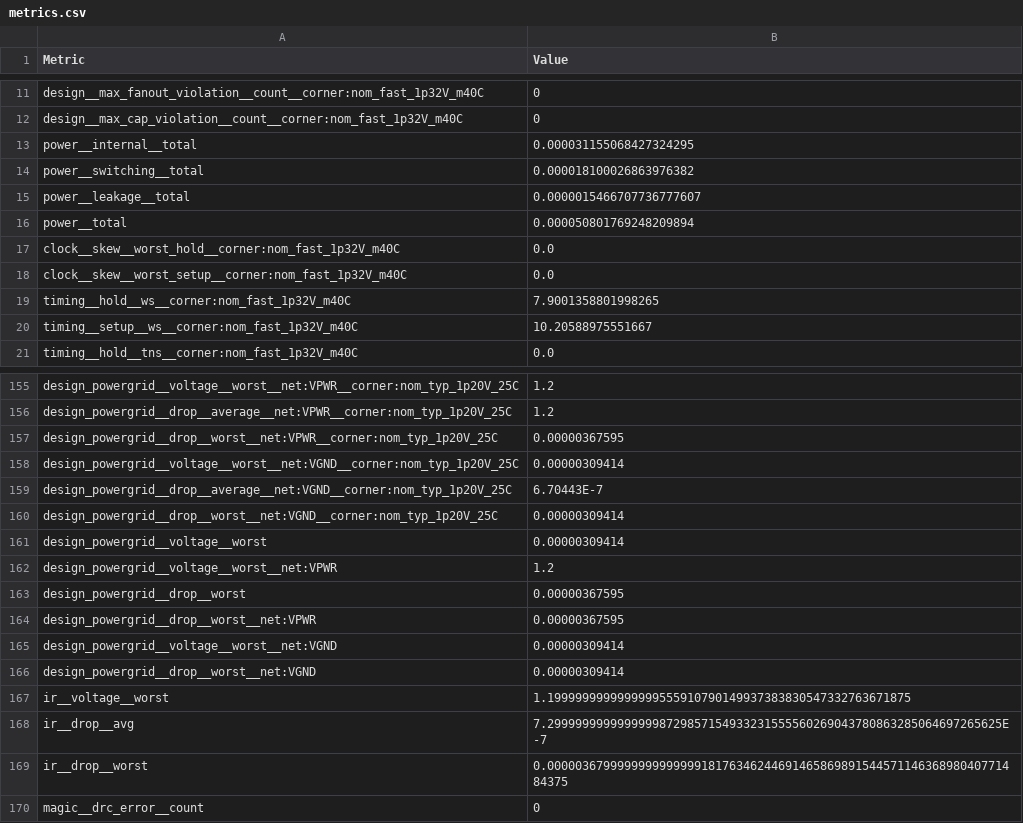
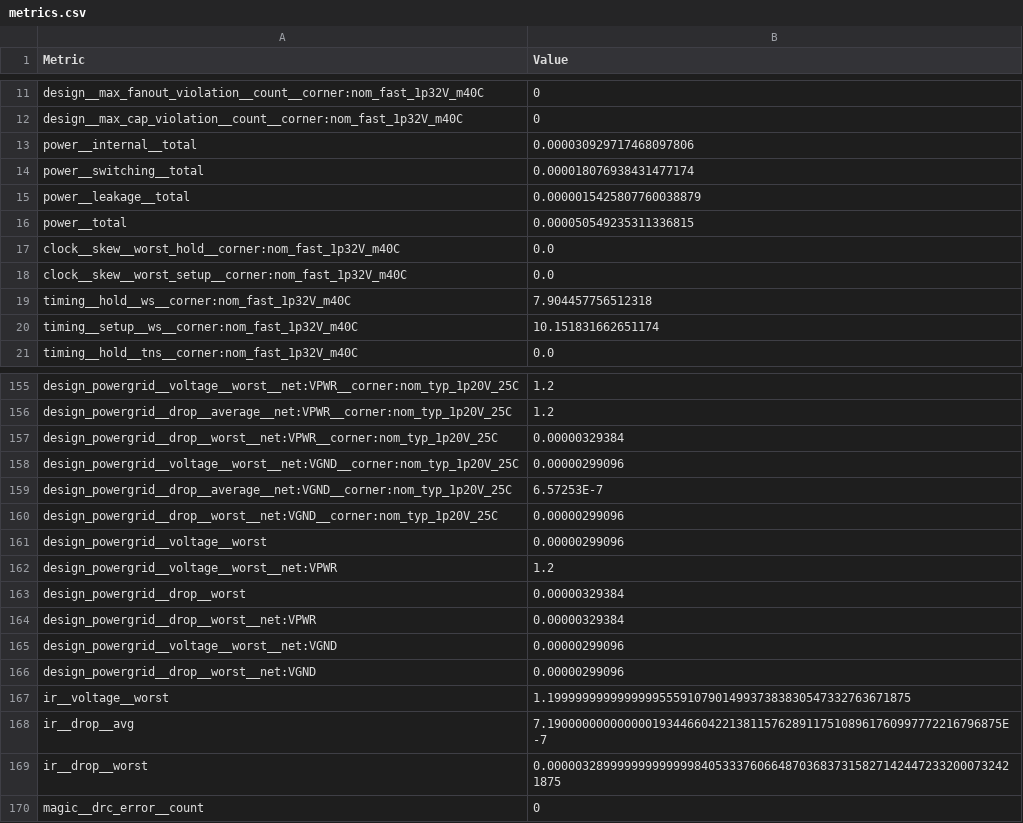
Before and after one commit to TinyTapeout/tinytapeout-ihp-25a-staging, a CSV file: projects/tt_um_wokwi_group_4/stats/metrics.csv, drawn as a sheet; only a part is shown, gaps mark what is left out; the diff covers the shown part only.

```diff
--- a/projects/tt_um_wokwi_group_4/stats/metrics.csv
+++ b/projects/tt_um_wokwi_group_4/stats/metrics.csv
@@ -12,10 +12,10 @@ design__max_fanout_violation__count__corner:nom_fast_1p32V_m40C,0
 design__max_cap_violation__count__corner:nom_fast_1p32V_m40C,0
-power__internal__total,0.000031155068427324295
-power__switching__total,0.000018100026863976382
-power__leakage__total,0.0000015466707736777607
-power__total,0.000050801769248209894
+power__internal__total,0.000030929717468097806
+power__switching__total,0.000018076938431477174
+power__leakage__total,0.0000015425807760038879
+power__total,0.000050549235311336815
 clock__skew__worst_hold__corner:nom_fast_1p32V_m40C,0.0
 clock__skew__worst_setup__corner:nom_fast_1p32V_m40C,0.0
-timing__hold__ws__corner:nom_fast_1p32V_m40C,7.9001358801998265
-timing__setup__ws__corner:nom_fast_1p32V_m40C,10.20588975551667
+timing__hold__ws__corner:nom_fast_1p32V_m40C,7.904457756512318
+timing__setup__ws__corner:nom_fast_1p32V_m40C,10.151831662651174
 timing__hold__tns__corner:nom_fast_1p32V_m40C,0.0
@@ -156,15 +156,15 @@ design_powergrid__voltage__worst__net:VPWR__corner:nom_typ_1p20V_25C,1.2
 design_powergrid__drop__average__net:VPWR__corner:nom_typ_1p20V_25C,1.2
-design_powergrid__drop__worst__net:VPWR__corner:nom_typ_1p20V_25C,0.00000367595
-design_powergrid__voltage__worst__net:VGND__corner:nom_typ_1p20V_25C,0.00000309414
-design_powergrid__drop__average__net:VGND__corner:nom_typ_1p20V_25C,6.70443E-7
-design_powergrid__drop__worst__net:VGND__corner:nom_typ_1p20V_25C,0.00000309414
-design_powergrid__voltage__worst,0.00000309414
+design_powergrid__drop__worst__net:VPWR__corner:nom_typ_1p20V_25C,0.00000329384
+design_powergrid__voltage__worst__net:VGND__corner:nom_typ_1p20V_25C,0.00000299096
+design_powergrid__drop__average__net:VGND__corner:nom_typ_1p20V_25C,6.57253E-7
+design_powergrid__drop__worst__net:VGND__corner:nom_typ_1p20V_25C,0.00000299096
+design_powergrid__voltage__worst,0.00000299096
 design_powergrid__voltage__worst__net:VPWR,1.2
-design_powergrid__drop__worst,0.00000367595
-design_powergrid__drop__worst__net:VPWR,0.00000367595
-design_powergrid__voltage__worst__net:VGND,0.00000309414
-design_powergrid__drop__worst__net:VGND,0.00000309414
+design_powergrid__drop__worst,0.00000329384
+design_powergrid__drop__worst__net:VPWR,0.00000329384
+design_powergrid__voltage__worst__net:VGND,0.00000299096
+design_powergrid__drop__worst__net:VGND,0.00000299096
 ir__voltage__worst,1.1999999999999999555910790149937383830547332763671875
-ir__drop__avg,7.29999999999999998729857154933231555560269043780863285064697265625E-7
-ir__drop__worst,0.00000367999999999999991817634624469146586989154457114636898040771484375
+ir__drop__avg,7.19000000000000019344660422138115762891175108961760997772216796875E-7
+ir__drop__worst,0.0000032899999999999998405333760664870368373158271424472332000732421875
 magic__drc_error__count,0
```
Also changed, not shown: 38 edited cells elsewhere in this file, projects/tt_um_wokwi_group_2/stats/metrics.csv, projects/tt_um_wokwi_group_3/stats/metrics.csv, 27 other files.
